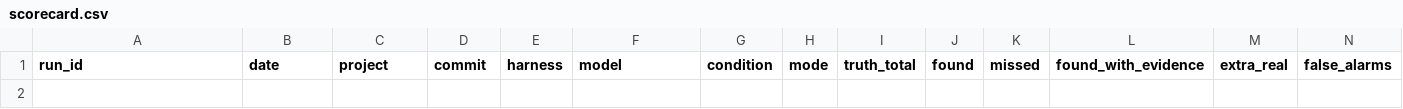
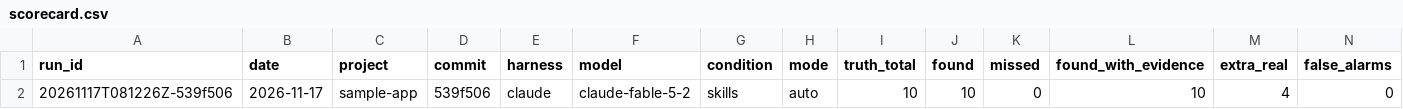
Before and after one commit to paarths-collab/Clickthrough, a CSV file: experiment/scorecard.csv, drawn as a sheet; only a part is shown; rows hold the shown columns only; the diff names each change by its address in the sheet, - before the commit and + after, or states it on an @@ line.

Commit message:
Fix what the first full run tripped on; record the run
Scripts
- uf-check.py: check that evidence files exist (a pass with a missing
  file is an error); add message and empty_state surface types; a nav
  item promised but absent no longer needs leads_to; accept an empty or
  alternate flow as a goal's success path.
- new-run.sh: add --independent yes|no, accept mode update, reject
  unknown modes and conditions.
- collect-run.sh: try the symlink-resolved project path, and stop
  printing 'Raw logs are in' when nothing was copied.
- install.sh: also ignore userflow-tests/.results/.

Skills and templates
- State when typing an address is allowed, that adding a test tool is
  not a product change, how to wait for the product's answer, how to
  treat expected refusals, where rerun and walk evidence go, and what to
  do when a subagent cannot write the report.
- Document excluded, test_file for blocked flows and path bases in the
  registry template; add walk observations and test defects to the
  report template.

Results
- experiment/results/tasklet-treatment-1: report, decision log, registry
  and tool gaps from the first end-to-end run on the sample app.
- scorecard.csv: one row for that run.

```diff
--- a/experiment/scorecard.csv
+++ b/experiment/scorecard.csv
+row 2: 20261117T081226Z-539f506 | 2026-11-17 | sample-app | 539f506 | claude | claude-fable-5-2 | skills | auto | 10 | 10 | 0 | 10 | 4 | 0
```
Also changed, not shown: 18 other files.
